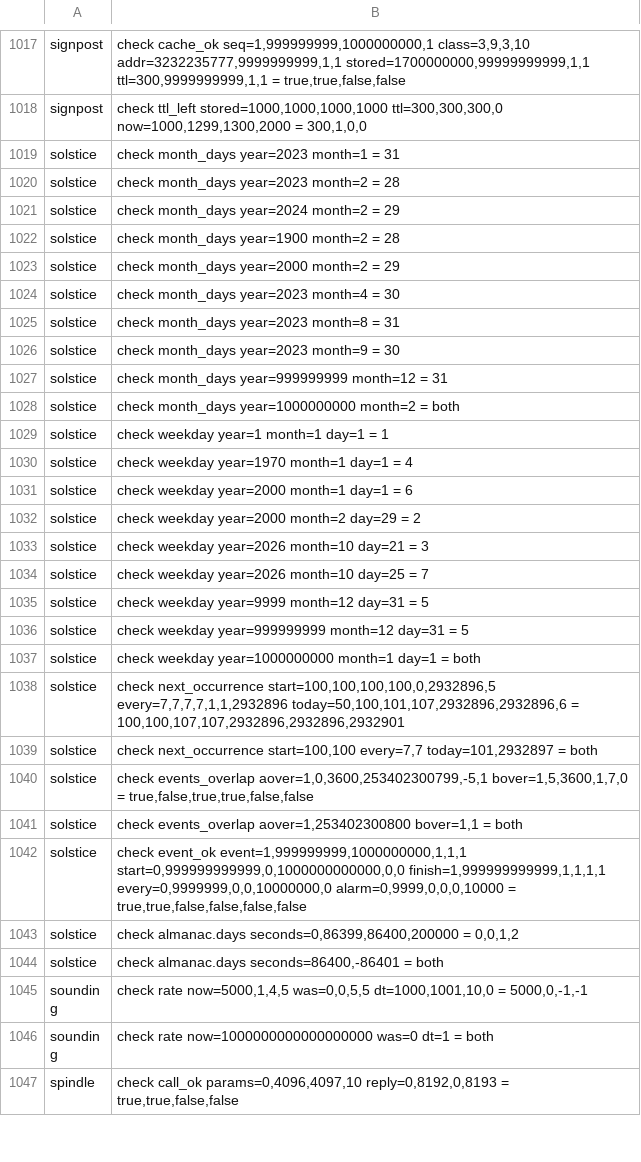
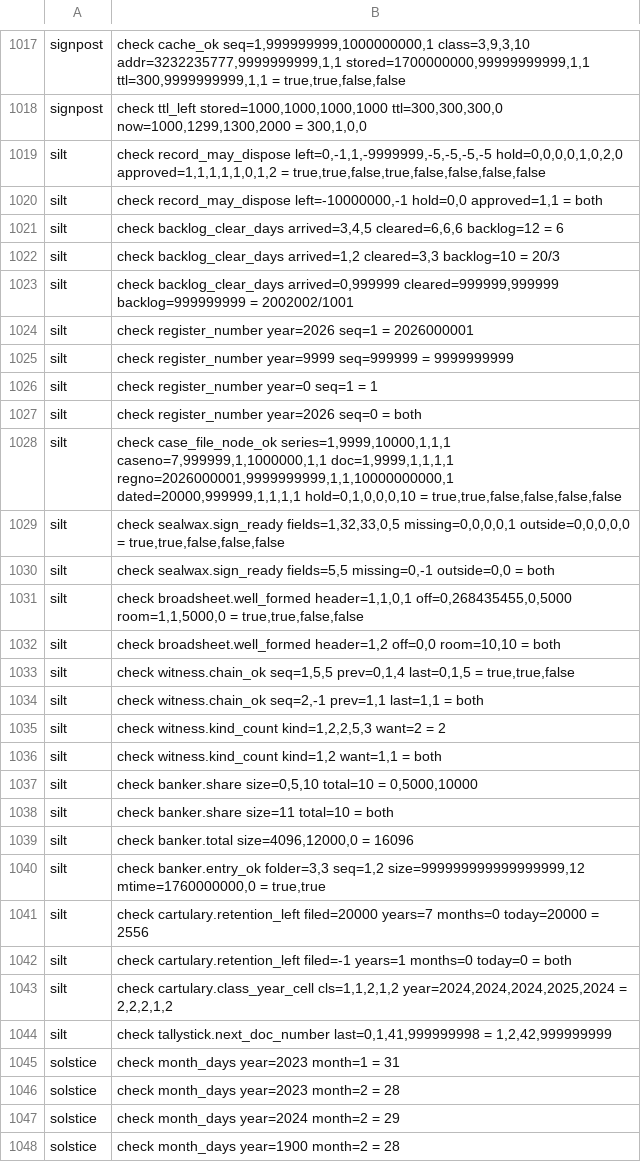
Before and after one commit to sykomiked/ZEDEC-XERO-VULPINE-V1.0.0, a TSV file: kernel/src/apps/CHECKS.tsv, drawn as a sheet; only a part is shown, gaps mark what is left out; the shorter side is filled out with more unchanged rows.

```diff
--- a/kernel/src/apps/CHECKS.tsv
+++ b/kernel/src/apps/CHECKS.tsv
@@ -1018,2 +1018,28 @@ signpost	check cache_ok seq=1,999999999,1000000000,1 class=3,9,3,10 addr=3232235
 signpost	check ttl_left stored=1000,1000,1000,1000 ttl=300,300,300,0 now=1000,1299,1300,2000 = 300,1,0,0
+silt	check record_may_dispose left=0,-1,1,-9999999,-5,-5,-5,-5 hold=0,0,0,0,1,0,2,0 approved=1,1,1,1,1,0,1,2 = true,true,false,true,false,false,false,false
+silt	check record_may_dispose left=-10000000,-1 hold=0,0 approved=1,1 = both
+silt	check backlog_clear_days arrived=3,4,5 cleared=6,6,6 backlog=12 = 6
+silt	check backlog_clear_days arrived=1,2 cleared=3,3 backlog=10 = 20/3
+silt	check backlog_clear_days arrived=0,999999 cleared=999999,999999 backlog=999999999 = 2002002/1001
+silt	check register_number year=2026 seq=1 = 2026000001
+silt	check register_number year=9999 seq=999999 = 9999999999
+silt	check register_number year=0 seq=1 = 1
+silt	check register_number year=2026 seq=0 = both
+silt	check case_file_node_ok series=1,9999,10000,1,1,1 caseno=7,999999,1,1000000,1,1 doc=1,9999,1,1,1,1 regno=2026000001,9999999999,1,1,10000000000,1 dated=20000,999999,1,1,1,1 hold=0,1,0,0,0,10 = true,true,false,false,false,false
+silt	check sealwax.sign_ready fields=1,32,33,0,5 missing=0,0,0,0,1 outside=0,0,0,0,0 = true,true,false,false,false
+silt	check sealwax.sign_ready fields=5,5 missing=0,-1 outside=0,0 = both
+silt	check broadsheet.well_formed header=1,1,0,1 off=0,268435455,0,5000 room=1,1,5000,0 = true,true,false,false
+silt	check broadsheet.well_formed header=1,2 off=0,0 room=10,10 = both
+silt	check witness.chain_ok seq=1,5,5 prev=0,1,4 last=0,1,5 = true,true,false
+silt	check witness.chain_ok seq=2,-1 prev=1,1 last=1,1 = both
+silt	check witness.kind_count kind=1,2,2,5,3 want=2 = 2
+silt	check witness.kind_count kind=1,2 want=1,1 = both
+silt	check banker.share size=0,5,10 total=10 = 0,5000,10000
+silt	check banker.share size=11 total=10 = both
+silt	check banker.total size=4096,12000,0 = 16096
+silt	check banker.entry_ok folder=3,3 seq=1,2 size=999999999999999999,12 mtime=1760000000,0 = true,true
+silt	check cartulary.retention_left filed=20000 years=7 months=0 today=20000 = 2556
+silt	check cartulary.retention_left filed=-1 years=1 months=0 today=0 = both
+silt	check cartulary.class_year_cell cls=1,1,2,1,2 year=2024,2024,2024,2025,2024 = 2,2,2,1,2
+silt	check tallystick.next_doc_number last=0,1,41,999999998 = 1,2,42,999999999
 solstice	check month_days year=2023 month=1 = 31
```
Also changed, not shown: kernel/src/alexandria/SLOTS.tsv, kernel/src/apps/CONCEPTS.tsv, 18 other files.
